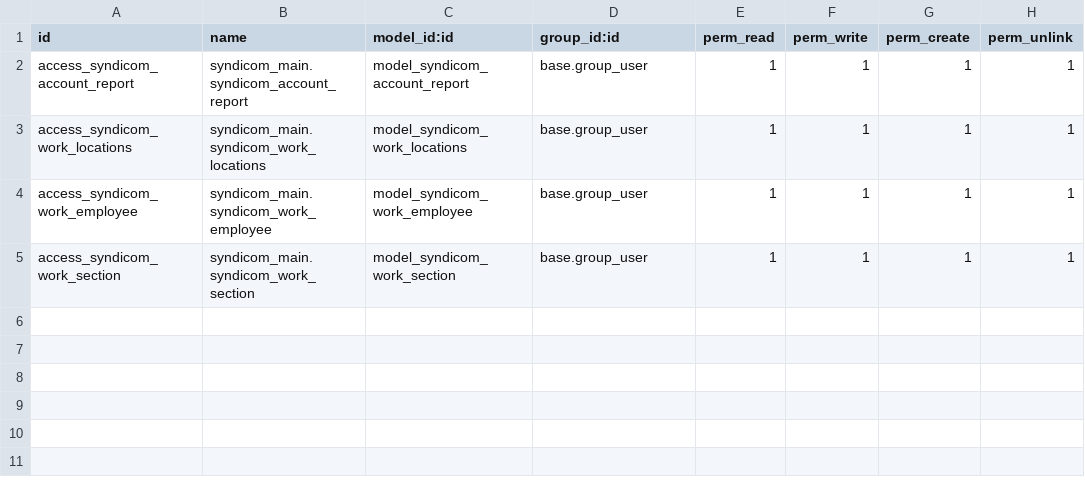
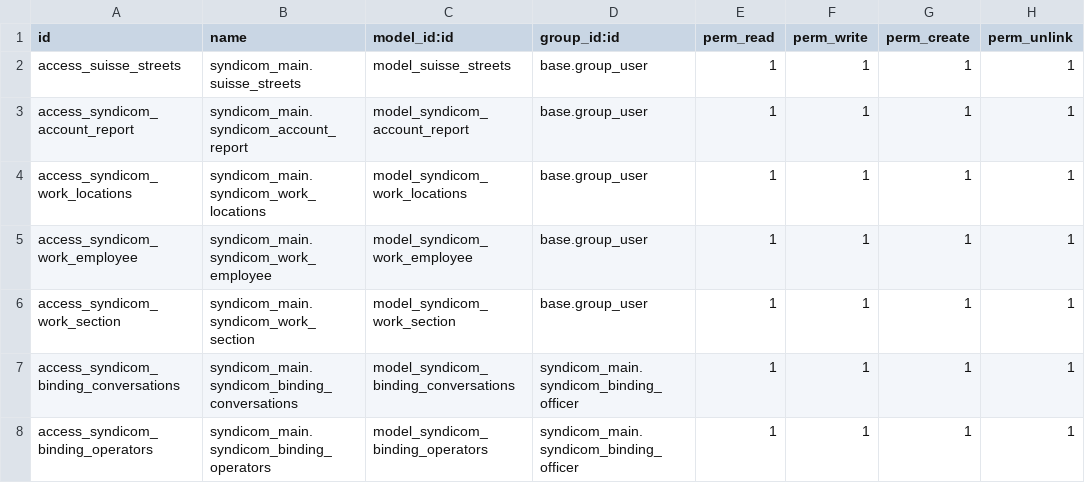
Before and after one commit to syndicom/odoo, a CSV file: syndicom_main/security/ir.model.access.csv, drawn as a sheet; the diff names each change by its address in the sheet, - before the commit and + after, or states it on an @@ line.

```diff
--- a/syndicom_main/security/ir.model.access.csv
+++ b/syndicom_main/security/ir.model.access.csv
+row 2: access_suisse_streets | syndicom_main.suisse_streets | model_suisse_streets | base.group_user | 1 | 1 | 1 | 1
+row 7: access_syndicom_binding_conversations | syndicom_main.syndicom_binding_conversations | model_syndicom_binding_conversations | syndicom_main.syndicom_binding_officer | 1 | 1 | 1 | 1
+row 8: access_syndicom_binding_operators | syndicom_main.syndicom_binding_operators | model_syndicom_binding_operators | syndicom_main.syndicom_binding_officer | 1 | 1 | 1 | 1
```
Also changed, not shown: 7 other files.
